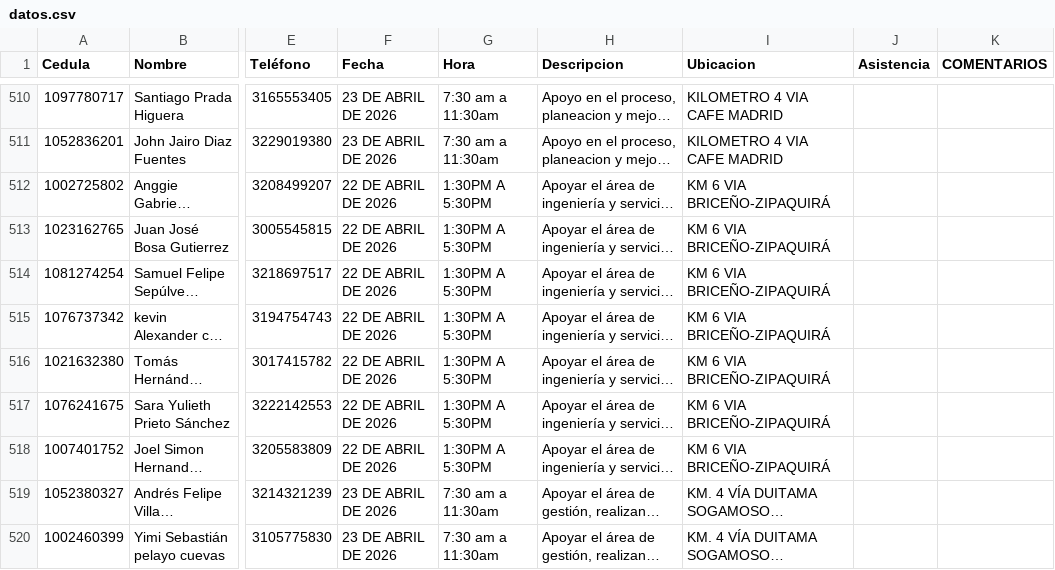
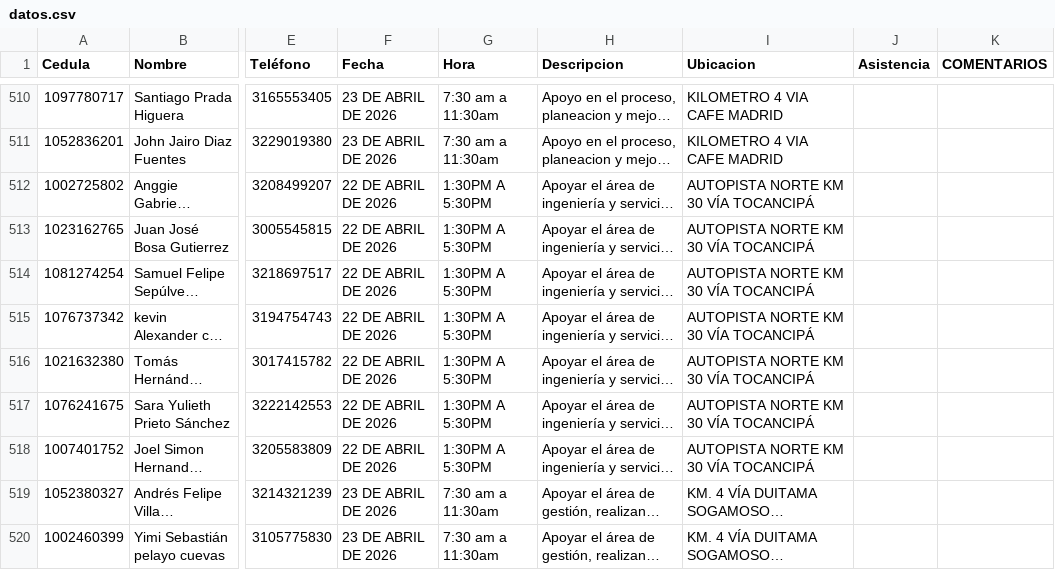
Before and after one commit to itssofiaa/bot-whatsapp, a CSV file: datos.csv, drawn as a sheet; only a part is shown, gaps mark what is left out; long unchanged cells end in …; the diff names each change by its address in the sheet, - before the commit and + after, or states it on an @@ line.

Commit message:
Add files via upload

```diff
--- a/datos.csv
+++ b/datos.csv
-I512:I518 (Ubicacion): KM 6 VIA BRICEÑO-ZIPAQUIRÁ
+I512:I518 (Ubicacion): AUTOPISTA NORTE KM 30 VÍA TOCANCIPÁ
```
